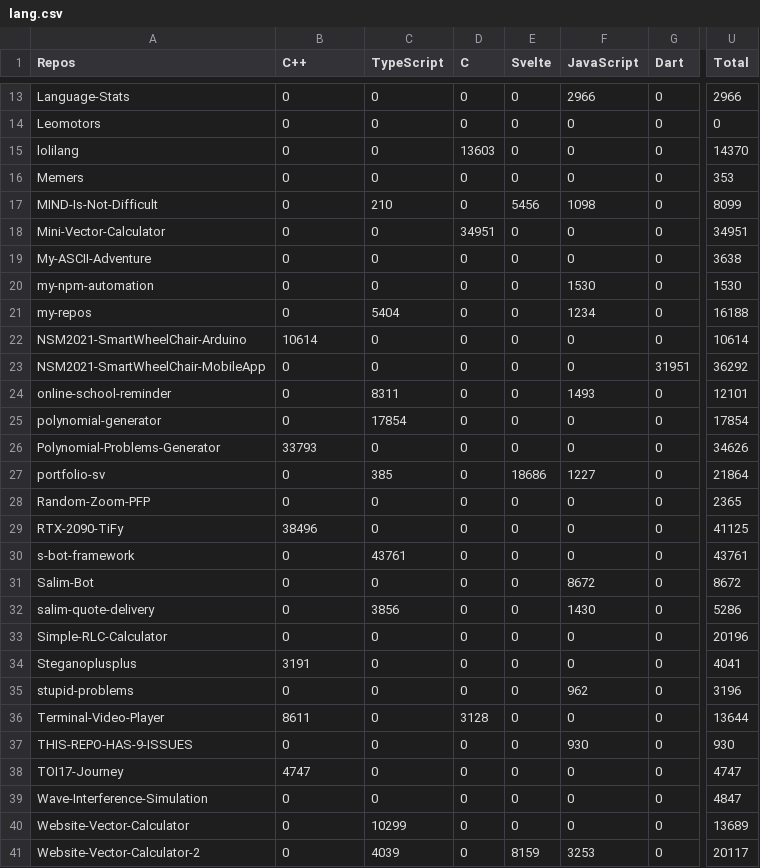
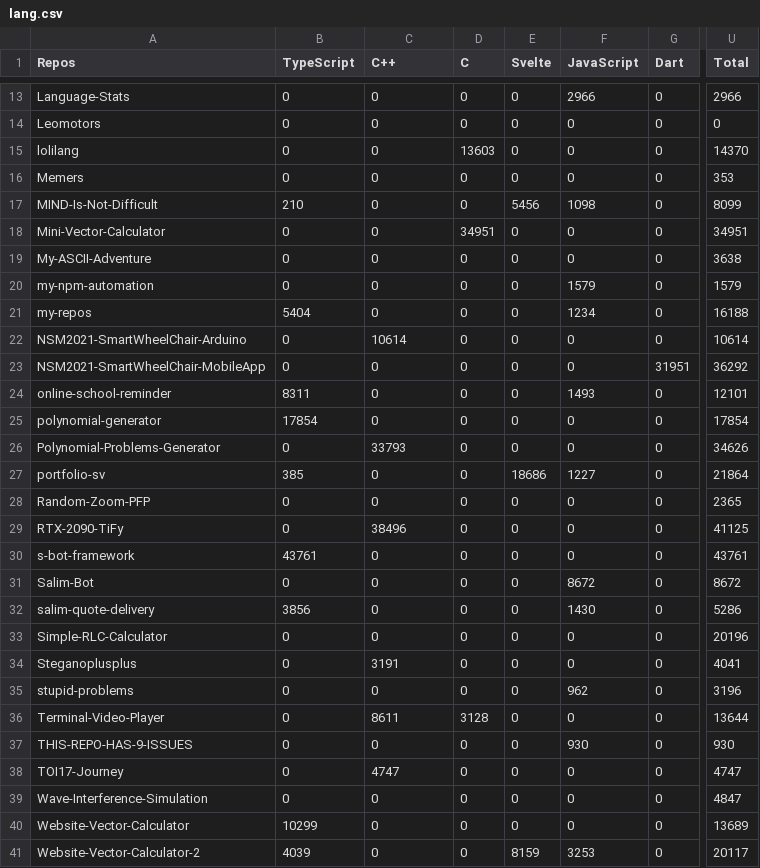
Before and after one commit to Leomotors/Auto-Language-Stats, a CSV file: example/lang.csv, drawn as a sheet; only a part is shown, gaps mark what is left out; the diff covers the shown part only; the diff names each change by its address in the sheet, - before the commit and + after, or states it on an @@ line.

```diff
--- a/example/lang.csv
+++ b/example/lang.csv
-B1: C++
+B1: TypeScript
-C1: TypeScript
+C1: C++
-B17 (TypeScript): 0
+B17 (TypeScript): 210
-C17 (C++): 210
+C17 (C++): 0
-F20 (JavaScript): 1530
+F20 (JavaScript): 1579
-U20 (Total): 1530
+U20 (Total): 1579
-B21 (TypeScript): 0
+B21 (TypeScript): 5404
-C21 (C++): 5404
+C21 (C++): 0
-B22 (TypeScript): 10614
+B22 (TypeScript): 0
-C22 (C++): 0
+C22 (C++): 10614
-B24 (TypeScript): 0
+B24 (TypeScript): 8311
-C24 (C++): 8311
+C24 (C++): 0
-B25 (TypeScript): 0
+B25 (TypeScript): 17854
-C25 (C++): 17854
+C25 (C++): 0
-B26 (TypeScript): 33793
+B26 (TypeScript): 0
-C26 (C++): 0
+C26 (C++): 33793
-B27 (TypeScript): 0
+B27 (TypeScript): 385
-C27 (C++): 385
+C27 (C++): 0
-B29 (TypeScript): 38496
+B29 (TypeScript): 0
-C29 (C++): 0
+C29 (C++): 38496
-B30 (TypeScript): 0
+B30 (TypeScript): 43761
-C30 (C++): 43761
+C30 (C++): 0
-B32 (TypeScript): 0
+B32 (TypeScript): 3856
-C32 (C++): 3856
+C32 (C++): 0
-B34 (TypeScript): 3191
+B34 (TypeScript): 0
-C34 (C++): 0
+C34 (C++): 3191
-B36 (TypeScript): 8611
+B36 (TypeScript): 0
-C36 (C++): 0
+C36 (C++): 8611
-B38 (TypeScript): 4747
+B38 (TypeScript): 0
-C38 (C++): 0
+C38 (C++): 4747
-B40 (TypeScript): 0
+B40 (TypeScript): 10299
-C40 (C++): 10299
+C40 (C++): 0
-B41 (TypeScript): 0
+B41 (TypeScript): 4039
-C41 (C++): 4039
+C41 (C++): 0
```
Also changed, not shown: 33 edited cells elsewhere in this file, 1 other file.
